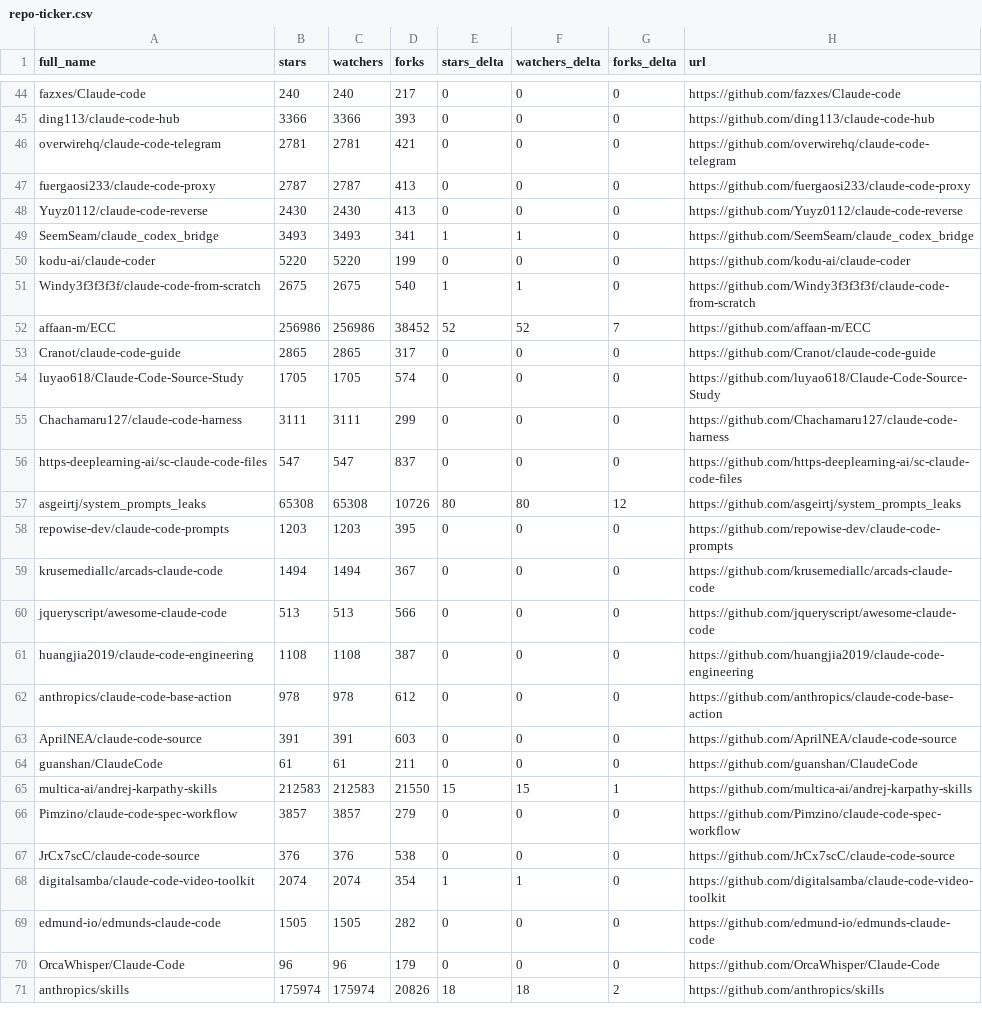
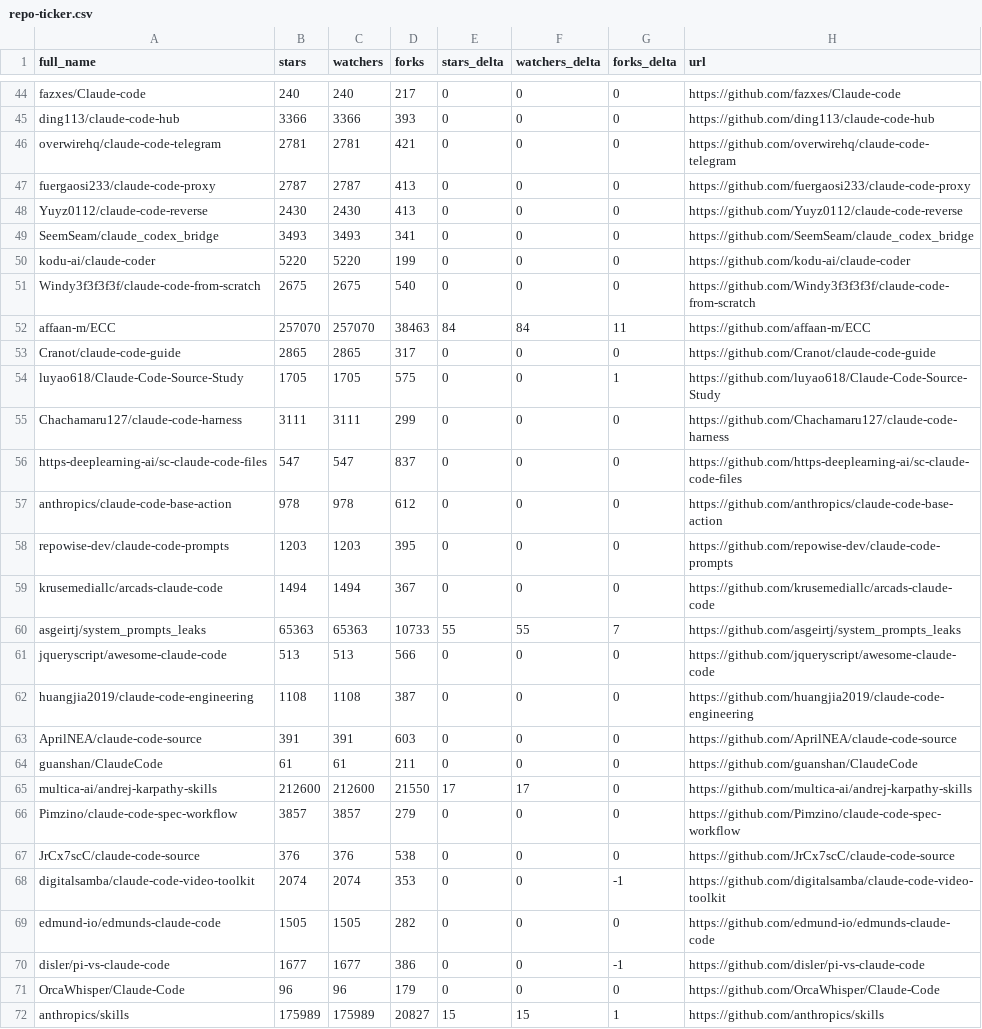
Before and after one commit to steveellermann/awesome-claude-code, a CSV file: data/repo-ticker.csv, drawn as a sheet; only a part is shown, gaps mark what is left out; the diff covers the shown part only.

```diff
--- a/data/repo-ticker.csv
+++ b/data/repo-ticker.csv
@@ -48,24 +48,25 @@ fuergaosi233/claude-code-proxy,2787,2787,413,0,0,0,https://github.com/fuergaosi2
 Yuyz0112/claude-code-reverse,2430,2430,413,0,0,0,https://github.com/Yuyz0112/claude-code-reverse
-SeemSeam/claude_codex_bridge,3493,3493,341,1,1,0,https://github.com/SeemSeam/claude_codex_bridge
+SeemSeam/claude_codex_bridge,3493,3493,341,0,0,0,https://github.com/SeemSeam/claude_codex_bridge
 kodu-ai/claude-coder,5220,5220,199,0,0,0,https://github.com/kodu-ai/claude-coder
-Windy3f3f3f3f/claude-code-from-scratch,2675,2675,540,1,1,0,https://github.com/Windy3f3f3f3f/claude-code-from-scratch
-affaan-m/ECC,256986,256986,38452,52,52,7,https://github.com/affaan-m/ECC
+Windy3f3f3f3f/claude-code-from-scratch,2675,2675,540,0,0,0,https://github.com/Windy3f3f3f3f/claude-code-from-scratch
+affaan-m/ECC,257070,257070,38463,84,84,11,https://github.com/affaan-m/ECC
 Cranot/claude-code-guide,2865,2865,317,0,0,0,https://github.com/Cranot/claude-code-guide
-luyao618/Claude-Code-Source-Study,1705,1705,574,0,0,0,https://github.com/luyao618/Claude-Code-Source-Study
+luyao618/Claude-Code-Source-Study,1705,1705,575,0,0,1,https://github.com/luyao618/Claude-Code-Source-Study
 Chachamaru127/claude-code-harness,3111,3111,299,0,0,0,https://github.com/Chachamaru127/claude-code-harness
 https-deeplearning-ai/sc-claude-code-files,547,547,837,0,0,0,https://github.com/https-deeplearning-ai/sc-claude-code-files
-asgeirtj/system_prompts_leaks,65308,65308,10726,80,80,12,https://github.com/asgeirtj/system_prompts_leaks
+anthropics/claude-code-base-action,978,978,612,0,0,0,https://github.com/anthropics/claude-code-base-action
 repowise-dev/claude-code-prompts,1203,1203,395,0,0,0,https://github.com/repowise-dev/claude-code-prompts
 krusemediallc/arcads-claude-code,1494,1494,367,0,0,0,https://github.com/krusemediallc/arcads-claude-code
+asgeirtj/system_prompts_leaks,65363,65363,10733,55,55,7,https://github.com/asgeirtj/system_prompts_leaks
 jqueryscript/awesome-claude-code,513,513,566,0,0,0,https://github.com/jqueryscript/awesome-claude-code
 huangjia2019/claude-code-engineering,1108,1108,387,0,0,0,https://github.com/huangjia2019/claude-code-engineering
-anthropics/claude-code-base-action,978,978,612,0,0,0,https://github.com/anthropics/claude-code-base-action
 AprilNEA/claude-code-source,391,391,603,0,0,0,https://github.com/AprilNEA/claude-code-source
 guanshan/ClaudeCode,61,61,211,0,0,0,https://github.com/guanshan/ClaudeCode
-multica-ai/andrej-karpathy-skills,212583,212583,21550,15,15,1,https://github.com/multica-ai/andrej-karpathy-skills
+multica-ai/andrej-karpathy-skills,212600,212600,21550,17,17,0,https://github.com/multica-ai/andrej-karpathy-skills
 Pimzino/claude-code-spec-workflow,3857,3857,279,0,0,0,https://github.com/Pimzino/claude-code-spec-workflow
 JrCx7scC/claude-code-source,376,376,538,0,0,0,https://github.com/JrCx7scC/claude-code-source
-digitalsamba/claude-code-video-toolkit,2074,2074,354,1,1,0,https://github.com/digitalsamba/claude-code-video-toolkit
+digitalsamba/claude-code-video-toolkit,2074,2074,353,0,0,-1,https://github.com/digitalsamba/claude-code-video-toolkit
 edmund-io/edmunds-claude-code,1505,1505,282,0,0,0,https://github.com/edmund-io/edmunds-claude-code
+disler/pi-vs-claude-code,1677,1677,386,0,0,-1,https://github.com/disler/pi-vs-claude-code
 OrcaWhisper/Claude-Code,96,96,179,0,0,0,https://github.com/OrcaWhisper/Claude-Code
-anthropics/skills,175974,175974,20826,18,18,2,https://github.com/anthropics/skills
+anthropics/skills,175989,175989,20827,15,15,1,https://github.com/anthropics/skills
```
Also changed, not shown: 2 added rows, 3 removed rows and 90 edited cells elsewhere in this file, 2 other files.
